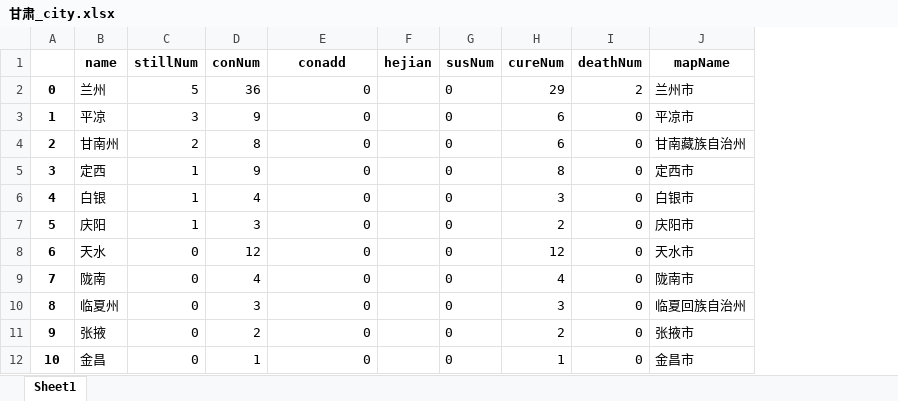
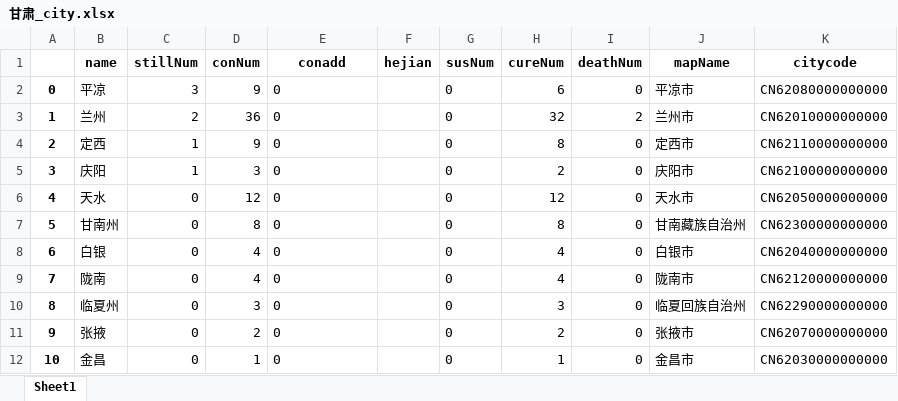
Before and after one commit to Allenem/PyFluMap, an Excel workbook: 甘肃_city.xlsx, sheet Sheet1, drawn as a sheet; values as stored, in another font and other column widths than the file's, no borders; removed rows and columns are numbered as before the commit, all else as after; the diff names each change by its address in the sheet, - before the commit and + after, or states it on an @@ line.

```diff
--- a/甘肃_city.xlsx (sheet Sheet1)
+++ b/甘肃_city.xlsx (sheet Sheet1)
+column K (citycode), row 2: CN62080000000000; rows 4-6: CN62110000000000 | CN62100000000000 | CN62050000000000; rows 9-12: CN62120000000000 | CN62290000000000 | CN62070000000000 | CN62030000000000
-row 2: 0 | 兰州 | 5 | 36 | 0 |  | 0 | 29 | 2 | 兰州市
@@ column A renumbered between rows 2 and 6 @@
-E2 alignment: right
+E2 alignment: left
-row 4: 2 | 甘南州 | 2 | 8 | 0 |  | 0 | 6 | 0 | 甘南藏族自治州
+row 3: 1 | 兰州 | 2 | 36 | 0 |  | 0 | 32 | 2 | 兰州市 | CN62010000000000
-E4 alignment: right
+E4 alignment: left
-row 6: 4 | 白银 | 1 | 4 | 0 |  | 0 | 3 | 0 | 白银市
-E5:E6 alignment: right
+E5:E6 alignment: left
+row 7: 5 | 甘南州 | 0 | 8 | 0 |  | 0 | 8 | 0 | 甘南藏族自治州 | CN62300000000000
+row 8: 6 | 白银 | 0 | 4 | 0 |  | 0 | 4 | 0 | 白银市 | CN62040000000000
-E9:E12 alignment: right
+E9:E12 alignment: left
```
Also changed, not shown: history.xlsx, province_by_curerate.xlsx, 12 other files.
